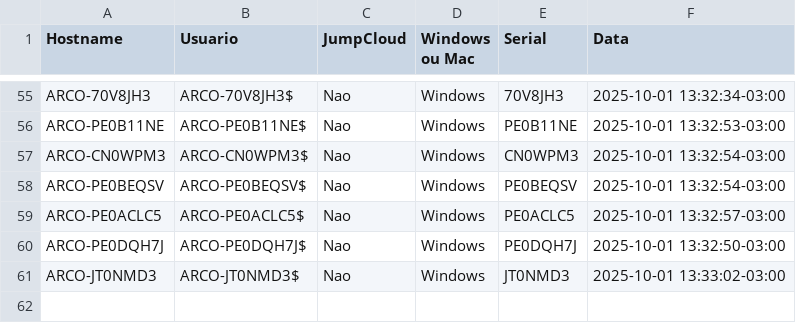
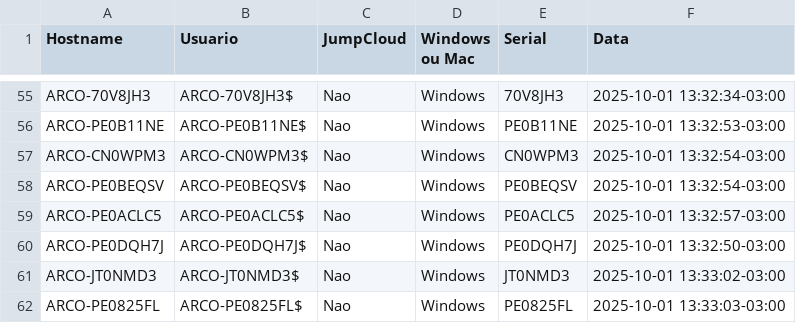
Before and after one commit to lucasldantas/scripts-public, a CSV file: session_logs.csv, drawn as a sheet; only a part is shown, gaps mark what is left out.

Commit message:
session_logs: append (Windows)

```diff
--- a/session_logs.csv
+++ b/session_logs.csv
@@ -61 +61,2 @@ ARCO-PE0DQH7J,ARCO-PE0DQH7J$,Nao,Windows,PE0DQH7J,2025-10-01 13:32:50-03:00
 ARCO-JT0NMD3,ARCO-JT0NMD3$,Nao,Windows,JT0NMD3,2025-10-01 13:33:02-03:00
+ARCO-PE0825FL,ARCO-PE0825FL$,Nao,Windows,PE0825FL,2025-10-01 13:33:03-03:00
```
